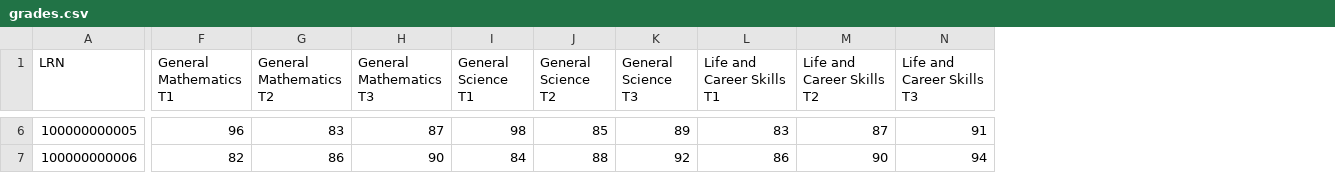
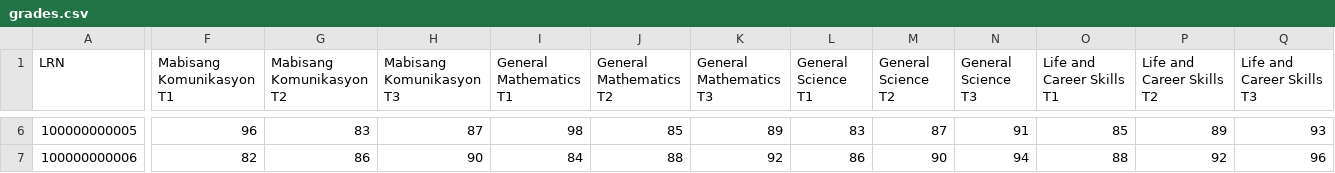
Before and after one commit to Sir-July-Pagdi/FormEasy, a CSV file: SF9 Sample Data/G11 Academic/grades.csv, drawn as a sheet; only a part is shown, gaps mark what is left out; addresses are those after the commit; the diff covers the shown part only; the diff names each change by its address in the sheet, - before the commit and + after, or states it on an @@ line.

```diff
--- a/SF9 Sample Data/G11 Academic/grades.csv
+++ b/SF9 Sample Data/G11 Academic/grades.csv
+column F (Mabisang Komunikasyon T1), rows 6-7: 96 | 82
+column G (Mabisang Komunikasyon T2), rows 6-7: 83 | 86
+column H (Mabisang Komunikasyon T3), rows 6-7: 87 | 90
-I6 (General Mathematics T1): 96
+I6 (General Mathematics T1): 98
-J6 (General Mathematics T2): 83
+J6 (General Mathematics T2): 85
-K6 (General Mathematics T3): 87
+K6 (General Mathematics T3): 89
-L6 (General Science T1): 98
+L6 (General Science T1): 83
-M6 (General Science T2): 85
+M6 (General Science T2): 87
-N6 (General Science T3): 89
+N6 (General Science T3): 91
-O6 (Life and Career Skills T1): 83
+O6 (Life and Career Skills T1): 85
-P6 (Life and Career Skills T2): 87
+P6 (Life and Career Skills T2): 89
-Q6 (Life and Career Skills T3): 91
+Q6 (Life and Career Skills T3): 93
-I7 (General Mathematics T1): 82
+I7 (General Mathematics T1): 84
-J7 (General Mathematics T2): 86
+J7 (General Mathematics T2): 88
-K7 (General Mathematics T3): 90
+K7 (General Mathematics T3): 92
-L7 (General Science T1): 84
+L7 (General Science T1): 86
-M7 (General Science T2): 88
+M7 (General Science T2): 90
-N7 (General Science T3): 92
+N7 (General Science T3): 94
-O7 (Life and Career Skills T1): 86
+O7 (Life and Career Skills T1): 88
-P7 (Life and Career Skills T2): 90
+P7 (Life and Career Skills T2): 92
-Q7 (Life and Career Skills T3): 94
+Q7 (Life and Career Skills T3): 96
```
Also changed, not shown: 155 edited cells elsewhere in this file.
